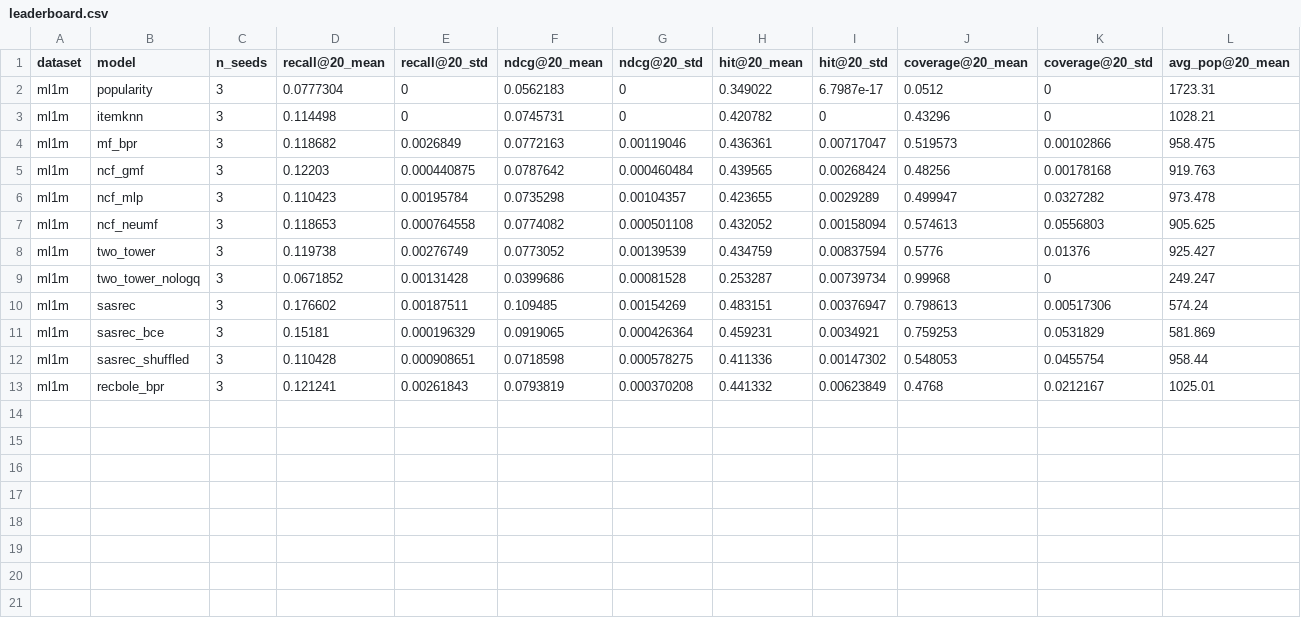
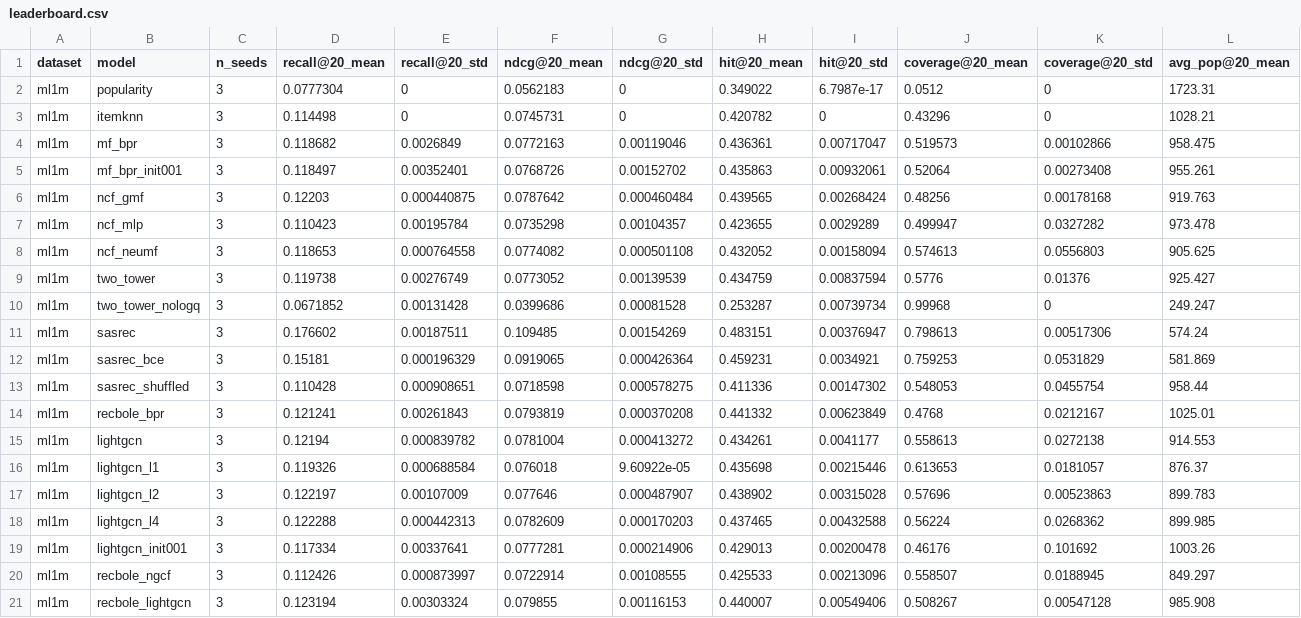
Before and after one commit to jasleenkdev/firstpr, a CSV file: results/leaderboard.csv, drawn as a sheet; only a part is shown; rows hold the shown columns only; the diff names each change by its address in the sheet, - before the commit and + after, or states it on an @@ line.

Commit message:
phase 3: add graph model results and user activity analyses

```diff
--- a/results/leaderboard.csv
+++ b/results/leaderboard.csv
+row 5: ml1m | mf_bpr_init001 | 3 | 0.118497 | 0.00352401 | 0.0768726 | 0.00152702 | 0.435863 | 0.00932061 | 0.52064 | 0.00273408 | 955.261
+row 15: ml1m | lightgcn | 3 | 0.12194 | 0.000839782 | 0.0781004 | 0.000413272 | 0.434261 | 0.0041177 | 0.558613 | 0.0272138 | 914.553
+row 16: ml1m | lightgcn_l1 | 3 | 0.119326 | 0.000688584 | 0.076018 | 9.60922e-05 | 0.435698 | 0.00215446 | 0.613653 | 0.0181057 | 876.37
+row 17: ml1m | lightgcn_l2 | 3 | 0.122197 | 0.00107009 | 0.077646 | 0.000487907 | 0.438902 | 0.00315028 | 0.57696 | 0.00523863 | 899.783
+row 18: ml1m | lightgcn_l4 | 3 | 0.122288 | 0.000442313 | 0.0782609 | 0.000170203 | 0.437465 | 0.00432588 | 0.56224 | 0.0268362 | 899.985
+row 19: ml1m | lightgcn_init001 | 3 | 0.117334 | 0.00337641 | 0.0777281 | 0.000214906 | 0.429013 | 0.00200478 | 0.46176 | 0.101692 | 1003.26
+row 20: ml1m | recbole_ngcf | 3 | 0.112426 | 0.000873997 | 0.0722914 | 0.00108555 | 0.425533 | 0.00213096 | 0.558507 | 0.0188945 | 849.297
+row 21: ml1m | recbole_lightgcn | 3 | 0.123194 | 0.00303324 | 0.079855 | 0.00116153 | 0.440007 | 0.00549406 | 0.508267 | 0.00547128 | 985.908
```
Also changed, not shown: 4 other files.
